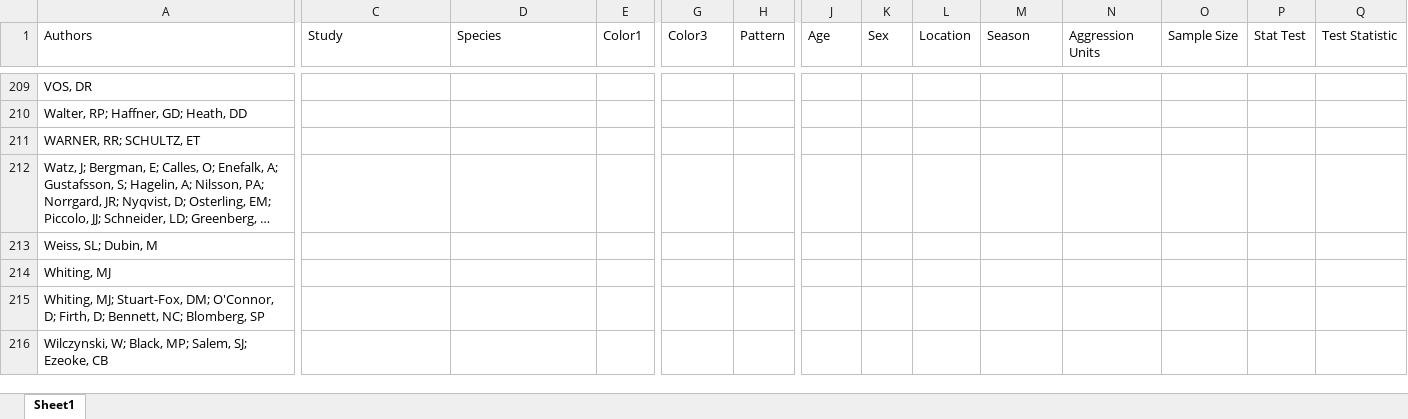
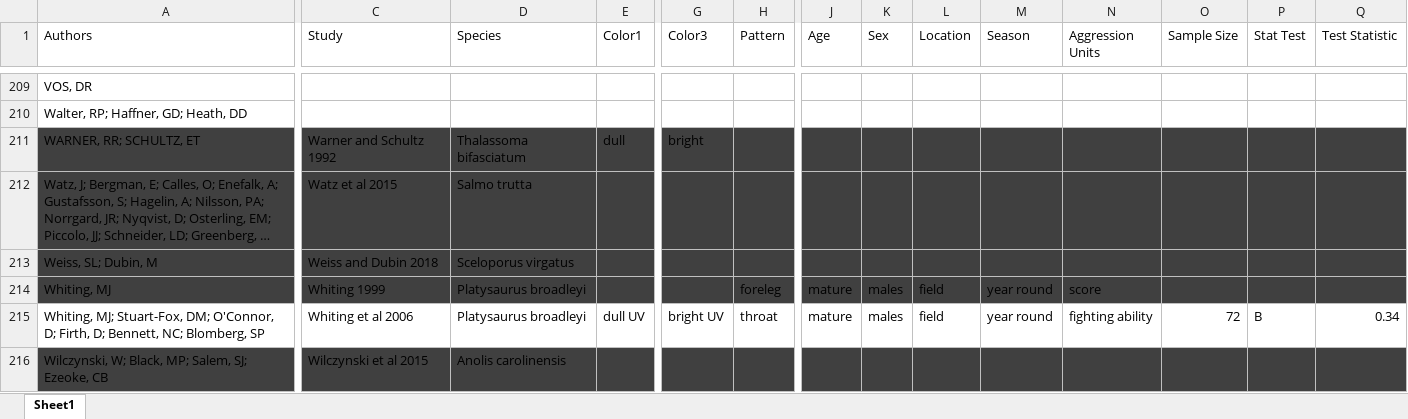
Before and after one commit to sruckman/meta-analysis, an Excel workbook: Excel Sheets/meta analysis data.xlsx, sheet Sheet1, drawn as a sheet; only a part is shown, gaps mark what is left out; long unchanged cells end in …; values as stored, in another font and other column widths than the file's, no borders; the diff covers the shown part only; the diff names each change by its address in the sheet, - before the commit and + after, or states it on an @@ line.

```diff
--- a/Excel Sheets/meta analysis data.xlsx (sheet Sheet1)
+++ b/Excel Sheets/meta analysis data.xlsx (sheet Sheet1)
-A211:Q214 fill: none
+A211:Q214 fill: #404040
-C211 (Study): (empty)
+C211 (Study): Warner and Schultz 1992
-D211 (Species): (empty)
+D211 (Species): Thalassoma bifasciatum
-E211 (Color1): (empty)
+E211 (Color1): dull
-G211 (Color3): (empty)
+G211 (Color3): bright
-C212 (Study): (empty)
+C212 (Study): Watz et al 2015
-D212 (Species): (empty)
+D212 (Species): Salmo trutta
-C213 (Study): (empty)
+C213 (Study): Weiss and Dubin 2018
-D213 (Species): (empty)
+D213 (Species): Sceloporus virgatus
-C214 (Study): (empty)
+C214 (Study): Whiting 1999
-D214:D215 (Species): (empty)
+D214:D215 (Species): Platysaurus broadleyi
-H214 (Pattern): (empty)
+H214 (Pattern): foreleg
-J214:J215 (Age): (empty)
+J214:J215 (Age): mature
-K214:K215 (Sex): (empty)
+K214:K215 (Sex): males
-L214:L215 (Location): (empty)
+L214:L215 (Location): field
-M214:M215 (Season): (empty)
+M214:M215 (Season): year round
-N214 (Aggression Units): (empty)
+N214 (Aggression Units): score
-C215 (Study): (empty)
+C215 (Study): Whiting et al 2006
-E215 (Color1): (empty)
+E215 (Color1): dull UV
-G215 (Color3): (empty)
+G215 (Color3): bright UV
-H215 (Pattern): (empty)
+H215 (Pattern): throat
-N215 (Aggression Units): (empty)
+N215 (Aggression Units): fighting ability
-O215 (Sample Size): (empty)
+O215 (Sample Size): 72
-P215 (Stat Test): (empty)
+P215 (Stat Test): B
-Q215 (Test Statistic): (empty)
+Q215 (Test Statistic): 0.34
-A216:Q216 fill: none
+A216:Q216 fill: #404040
-C216 (Study): (empty)
+C216 (Study): Wilczynski et al 2015
-D216 (Species): (empty)
+D216 (Species): Anolis carolinensis
```
Also changed, not shown: 4 added rows, 98 edited cells and cell formats elsewhere in this sheet, 1 other file.
